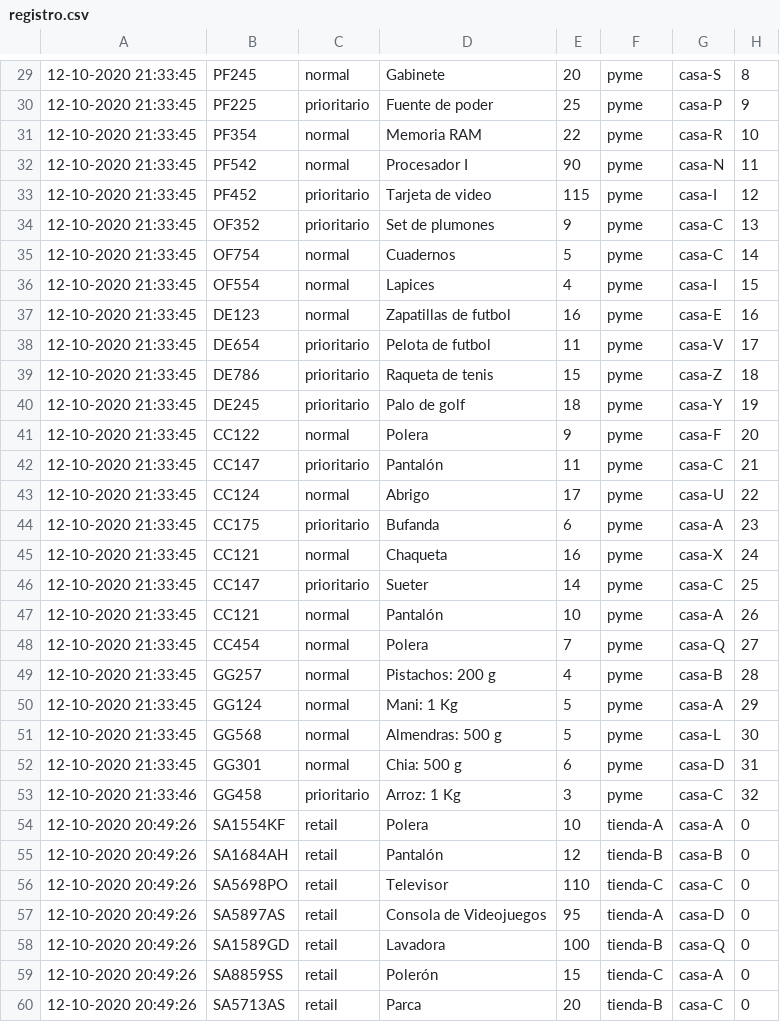
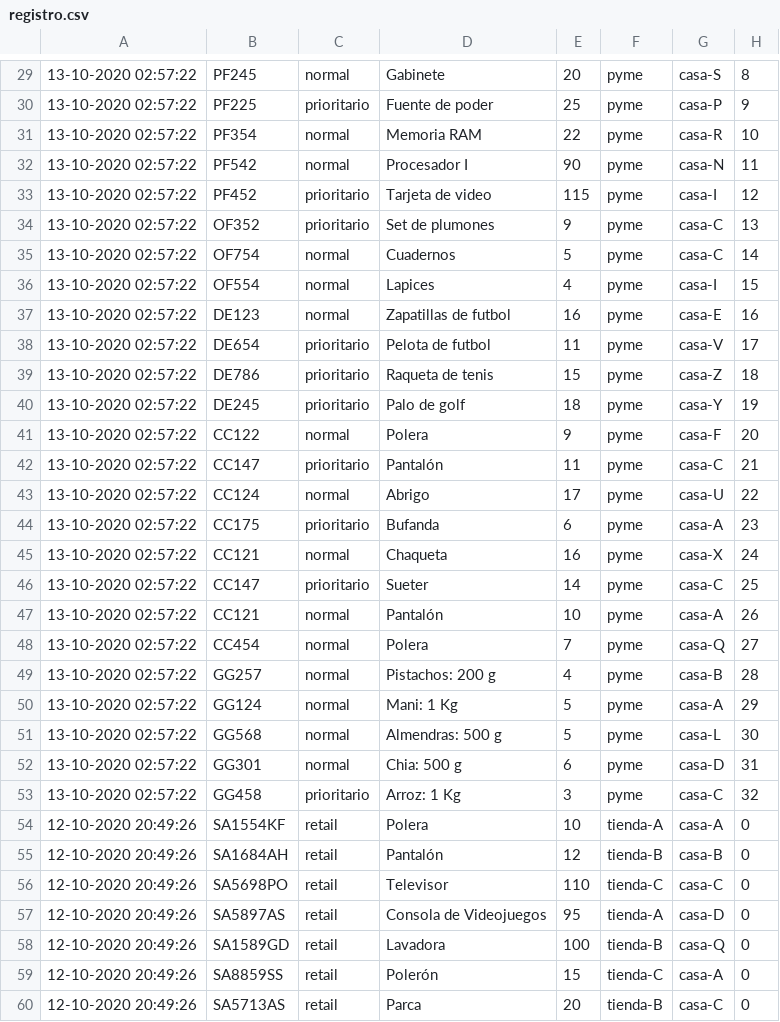
Before and after one commit to sirbernal/t1-sd2020-2, a CSV file: registro.csv, drawn as a sheet; only a part is shown, gaps mark what is left out; the diff covers the shown part only.

```diff
--- a/registro.csv
+++ b/registro.csv
@@ -29,26 +29,26 @@
-12-10-2020 21:33:45,PF245,normal,Gabinete,20,pyme,casa-S,8
-12-10-2020 21:33:45,PF225,prioritario,Fuente de poder,25,pyme,casa-P,9
-12-10-2020 21:33:45,PF354,normal,Memoria RAM,22,pyme,casa-R,10
-12-10-2020 21:33:45,PF542,normal,Procesador I,90,pyme,casa-N,11
-12-10-2020 21:33:45,PF452,prioritario,Tarjeta de video,115,pyme,casa-I,12
-12-10-2020 21:33:45,OF352,prioritario,Set de plumones,9,pyme,casa-C,13
-12-10-2020 21:33:45,OF754,normal,Cuadernos,5,pyme,casa-C,14
-12-10-2020 21:33:45,OF554,normal,Lapices,4,pyme,casa-I,15
-12-10-2020 21:33:45,DE123,normal,Zapatillas de futbol,16,pyme,casa-E,16
-12-10-2020 21:33:45,DE654,prioritario,Pelota de futbol,11,pyme,casa-V,17
-12-10-2020 21:33:45,DE786,prioritario,Raqueta de tenis,15,pyme,casa-Z,18
-12-10-2020 21:33:45,DE245,prioritario,Palo de golf,18,pyme,casa-Y,19
-12-10-2020 21:33:45,CC122,normal,Polera,9,pyme,casa-F,20
-12-10-2020 21:33:45,CC147,prioritario,Pantalón,11,pyme,casa-C,21
-12-10-2020 21:33:45,CC124,normal,Abrigo,17,pyme,casa-U,22
-12-10-2020 21:33:45,CC175,prioritario,Bufanda,6,pyme,casa-A,23
-12-10-2020 21:33:45,CC121,normal,Chaqueta,16,pyme,casa-X,24
-12-10-2020 21:33:45,CC147,prioritario,Sueter,14,pyme,casa-C,25
-12-10-2020 21:33:45,CC121,normal,Pantalón,10,pyme,casa-A,26
-12-10-2020 21:33:45,CC454,normal,Polera,7,pyme,casa-Q,27
-12-10-2020 21:33:45,GG257,normal,Pistachos: 200 g,4,pyme,casa-B,28
-12-10-2020 21:33:45,GG124,normal,Mani: 1 Kg,5,pyme,casa-A,29
-12-10-2020 21:33:45,GG568,normal,Almendras: 500 g,5,pyme,casa-L,30
-12-10-2020 21:33:45,GG301,normal,Chia: 500 g,6,pyme,casa-D,31
-12-10-2020 21:33:46,GG458,prioritario,Arroz: 1 Kg,3,pyme,casa-C,32
+13-10-2020 02:57:22,PF245,normal,Gabinete,20,pyme,casa-S,8
+13-10-2020 02:57:22,PF225,prioritario,Fuente de poder,25,pyme,casa-P,9
+13-10-2020 02:57:22,PF354,normal,Memoria RAM,22,pyme,casa-R,10
+13-10-2020 02:57:22,PF542,normal,Procesador I,90,pyme,casa-N,11
+13-10-2020 02:57:22,PF452,prioritario,Tarjeta de video,115,pyme,casa-I,12
+13-10-2020 02:57:22,OF352,prioritario,Set de plumones,9,pyme,casa-C,13
+13-10-2020 02:57:22,OF754,normal,Cuadernos,5,pyme,casa-C,14
+13-10-2020 02:57:22,OF554,normal,Lapices,4,pyme,casa-I,15
+13-10-2020 02:57:22,DE123,normal,Zapatillas de futbol,16,pyme,casa-E,16
+13-10-2020 02:57:22,DE654,prioritario,Pelota de futbol,11,pyme,casa-V,17
+13-10-2020 02:57:22,DE786,prioritario,Raqueta de tenis,15,pyme,casa-Z,18
+13-10-2020 02:57:22,DE245,prioritario,Palo de golf,18,pyme,casa-Y,19
+13-10-2020 02:57:22,CC122,normal,Polera,9,pyme,casa-F,20
+13-10-2020 02:57:22,CC147,prioritario,Pantalón,11,pyme,casa-C,21
+13-10-2020 02:57:22,CC124,normal,Abrigo,17,pyme,casa-U,22
+13-10-2020 02:57:22,CC175,prioritario,Bufanda,6,pyme,casa-A,23
+13-10-2020 02:57:22,CC121,normal,Chaqueta,16,pyme,casa-X,24
+13-10-2020 02:57:22,CC147,prioritario,Sueter,14,pyme,casa-C,25
+13-10-2020 02:57:22,CC121,normal,Pantalón,10,pyme,casa-A,26
+13-10-2020 02:57:22,CC454,normal,Polera,7,pyme,casa-Q,27
+13-10-2020 02:57:22,GG257,normal,Pistachos: 200 g,4,pyme,casa-B,28
+13-10-2020 02:57:22,GG124,normal,Mani: 1 Kg,5,pyme,casa-A,29
+13-10-2020 02:57:22,GG568,normal,Almendras: 500 g,5,pyme,casa-L,30
+13-10-2020 02:57:22,GG301,normal,Chia: 500 g,6,pyme,casa-D,31
+13-10-2020 02:57:22,GG458,prioritario,Arroz: 1 Kg,3,pyme,casa-C,32
 12-10-2020 20:49:26,SA1554KF,retail,Polera,10,tienda-A,casa-A,0
```
Also changed, not shown: 28 edited cells elsewhere in this file, 5 other files.
